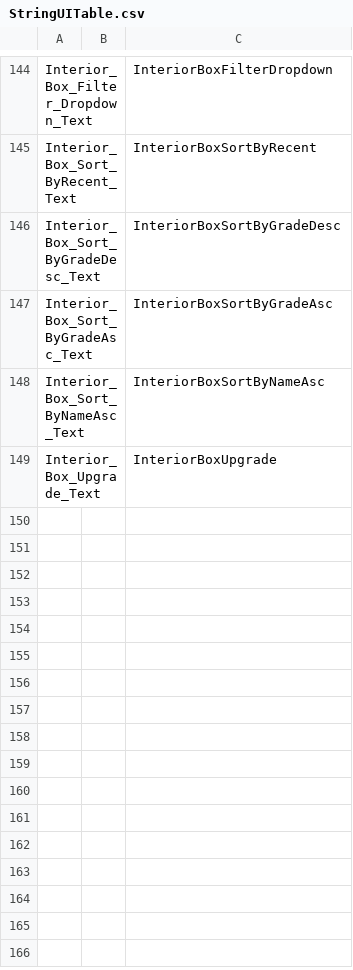
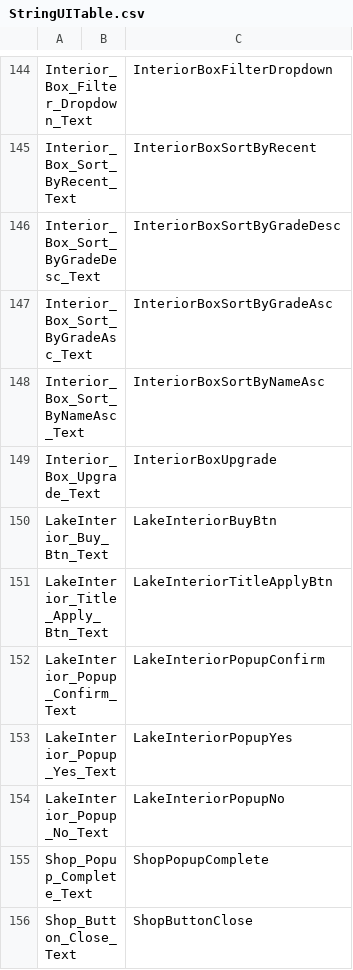
Before and after one commit to jeonjyu/DDIsland, a CSV file: Assets/6.DataTable/DataTable/StringUITable.csv, drawn as a sheet; only a part is shown, gaps mark what is left out; the diff names each change by its address in the sheet, - before the commit and + after, or states it on an @@ line.

```diff
--- a/Assets/6.DataTable/DataTable/StringUITable.csv
+++ b/Assets/6.DataTable/DataTable/StringUITable.csv
+row 150: LakeInterior_Buy_Btn_Text |  | LakeInteriorBuyBtn
+row 151: LakeInterior_Title_Apply_Btn_Text |  | LakeInteriorTitleApplyBtn
+row 152: LakeInterior_Popup_Confirm_Text |  | LakeInteriorPopupConfirm
+row 153: LakeInterior_Popup_Yes_Text |  | LakeInteriorPopupYes
+row 154: LakeInterior_Popup_No_Text |  | LakeInteriorPopupNo
+row 155: Shop_Popup_Complete_Text |  | ShopPopupComplete
+row 156: Shop_Button_Close_Text |  | ShopButtonClose
```
Also changed, not shown: Assets/6.DataTable/StringTable/StringTable.csv, 24 other files.
